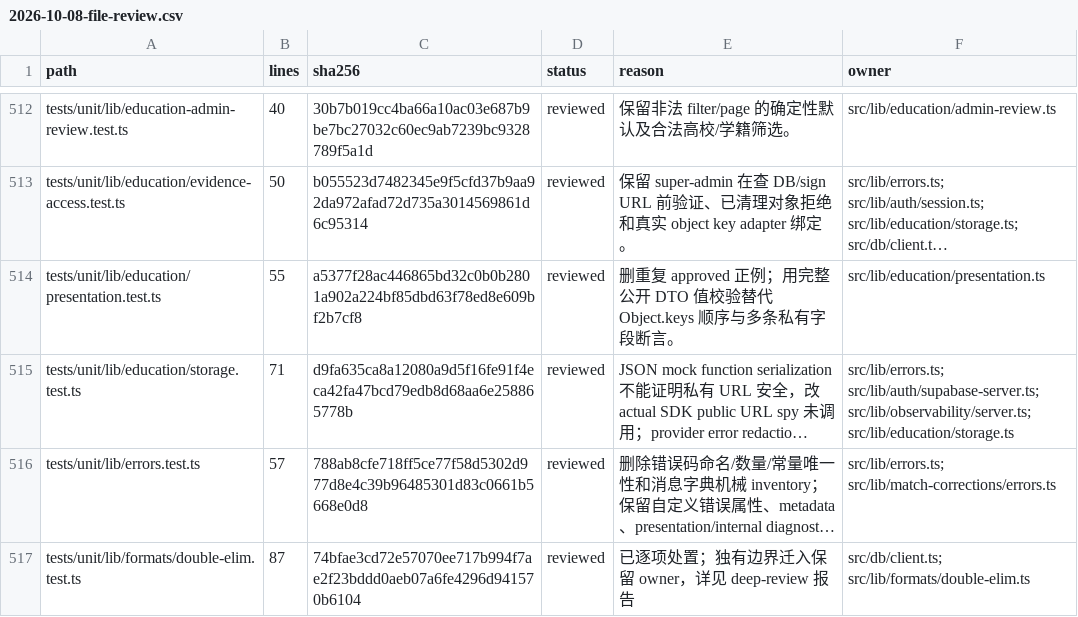
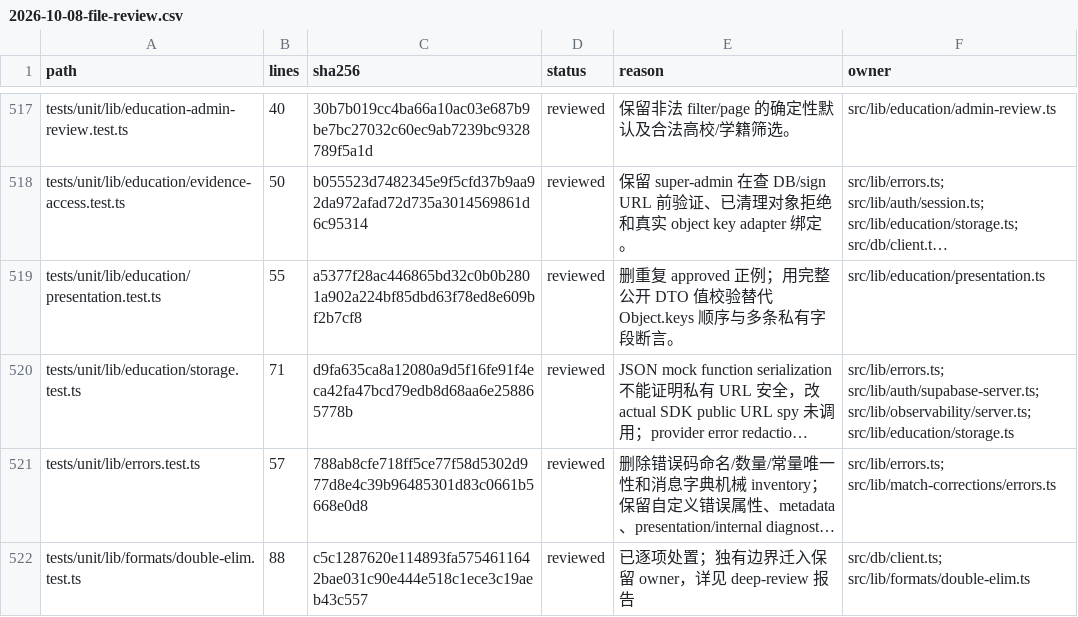
Before and after one commit to Starfie1d1272/RivalHub, a CSV file: docs/archive/test-audit/2026-10-08-file-review.csv, drawn as a sheet; only a part is shown, gaps mark what is left out; long unchanged cells end in …; addresses are those after the commit; the diff covers the shown part only; the diff names each change by its address in the sheet, - before the commit and + after, or states it on an @@ line.

```diff
--- a/docs/archive/test-audit/2026-10-08-file-review.csv
+++ b/docs/archive/test-audit/2026-10-08-file-review.csv
-B522 (lines): 87
+B522 (lines): 88
-C522 (sha256): 74bfae3cd72e57070ee717b994f7ae2f23bddd0aeb07a6fe4296d941570b6104
+C522 (sha256): c5c1287620e114893fa5754611642bae031c90e444e518c1ece3c19aeb43c557
```
Also changed, not shown: 4 added rows, 1 moved row and 31 edited cells elsewhere in this file, 9 other files.
